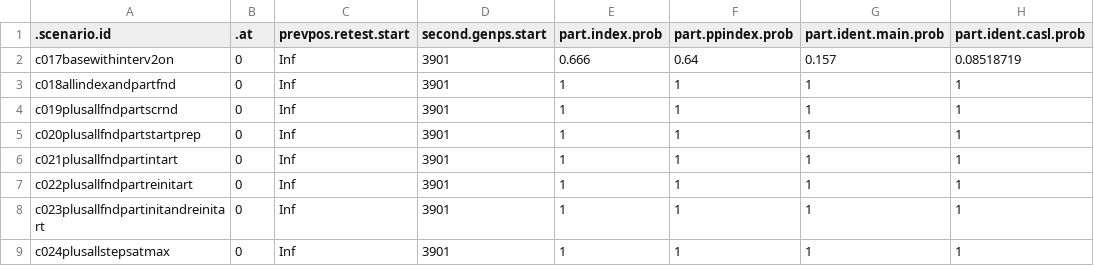
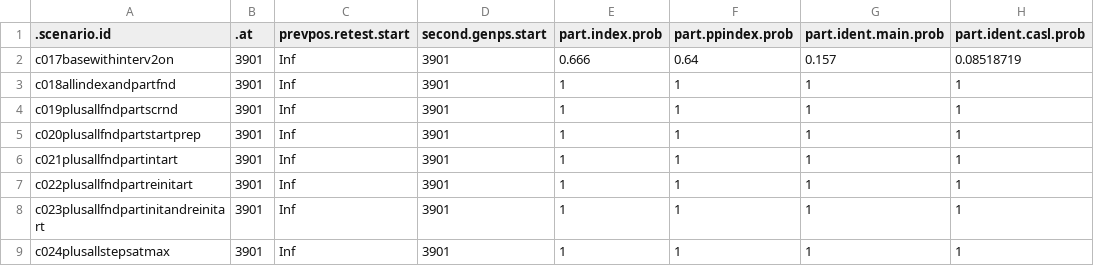
Before and after one commit to EpiModel/PartnerServiceYr3, a CSV file: data/input/scenarios_tbl3_g2.csv, drawn as a sheet; only a part is shown; the diff names each change by its address in the sheet, - before the commit and + after, or states it on an @@ line.

Commit message:
Update scenarios_tbl3_g2.csv

```diff
--- a/data/input/scenarios_tbl3_g2.csv
+++ b/data/input/scenarios_tbl3_g2.csv
-B2:B9 (.at): 0
+B2:B9 (.at): 3901
```
